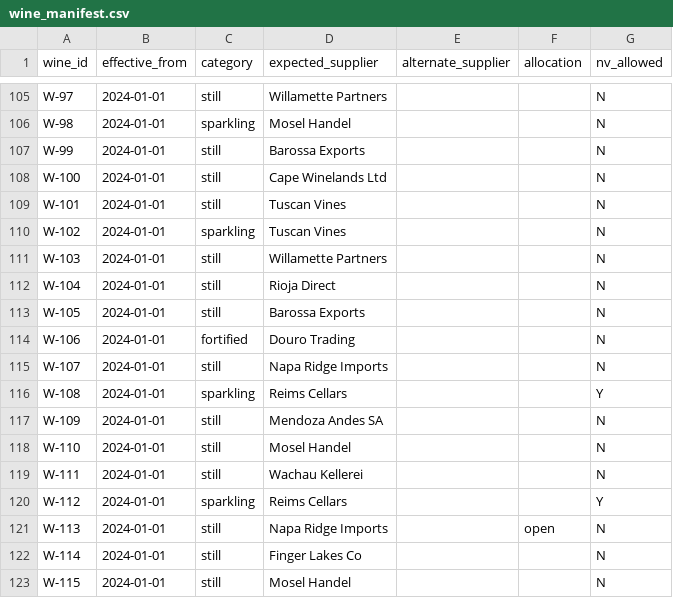
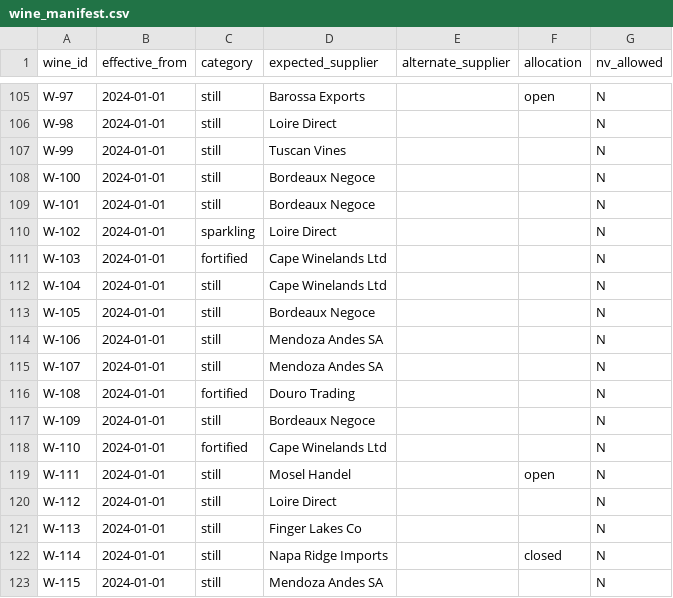
Before and after one commit to saavanqazi/Turing2, a CSV file: tasks/gen-g205-wine-purchasing-margin-audit/environment/input/wine_manifest.csv, drawn as a sheet; only a part is shown, gaps mark what is left out; the diff covers the shown part only; the diff names each change by its address in the sheet, - before the commit and + after, or states it on an @@ line.

```diff
--- a/tasks/gen-g205-wine-purchasing-margin-audit/environment/input/wine_manifest.csv
+++ b/tasks/gen-g205-wine-purchasing-margin-audit/environment/input/wine_manifest.csv
-D105 (expected_supplier): Willamette Partners
+D105 (expected_supplier): Barossa Exports
-F105 (allocation): (empty)
+F105 (allocation): open
-C106 (category): sparkling
+C106 (category): still
-D106 (expected_supplier): Mosel Handel
+D106 (expected_supplier): Loire Direct
-D107 (expected_supplier): Barossa Exports
+D107 (expected_supplier): Tuscan Vines
-D108 (expected_supplier): Cape Winelands Ltd
+D108 (expected_supplier): Bordeaux Negoce
-D109 (expected_supplier): Tuscan Vines
+D109 (expected_supplier): Bordeaux Negoce
-D110 (expected_supplier): Tuscan Vines
+D110 (expected_supplier): Loire Direct
-C111 (category): still
+C111 (category): fortified
-D111 (expected_supplier): Willamette Partners
+D111 (expected_supplier): Cape Winelands Ltd
-D112 (expected_supplier): Rioja Direct
+D112 (expected_supplier): Cape Winelands Ltd
-D113 (expected_supplier): Barossa Exports
+D113 (expected_supplier): Bordeaux Negoce
-C114 (category): fortified
+C114 (category): still
-D114 (expected_supplier): Douro Trading
+D114 (expected_supplier): Mendoza Andes SA
-D115 (expected_supplier): Napa Ridge Imports
+D115 (expected_supplier): Mendoza Andes SA
-C116 (category): sparkling
+C116 (category): fortified
-D116 (expected_supplier): Reims Cellars
+D116 (expected_supplier): Douro Trading
-G116 (nv_allowed): Y
+G116 (nv_allowed): N
-D117 (expected_supplier): Mendoza Andes SA
+D117 (expected_supplier): Bordeaux Negoce
-C118 (category): still
+C118 (category): fortified
-D118 (expected_supplier): Mosel Handel
+D118 (expected_supplier): Cape Winelands Ltd
-D119 (expected_supplier): Wachau Kellerei
+D119 (expected_supplier): Mosel Handel
-F119 (allocation): (empty)
+F119 (allocation): open
-C120 (category): sparkling
+C120 (category): still
-D120 (expected_supplier): Reims Cellars
+D120 (expected_supplier): Loire Direct
-G120 (nv_allowed): Y
+G120 (nv_allowed): N
-D121 (expected_supplier): Napa Ridge Imports
+D121 (expected_supplier): Finger Lakes Co
-F121 (allocation): open
+F121 (allocation): (empty)
-D122 (expected_supplier): Finger Lakes Co
+D122 (expected_supplier): Napa Ridge Imports
-F122 (allocation): (empty)
+F122 (allocation): closed
-D123 (expected_supplier): Mosel Handel
+D123 (expected_supplier): Mendoza Andes SA
```
Also changed, not shown: 1 added row, 3 removed rows and 58 edited cells elsewhere in this file, tasks/gen-g205-wine-purchasing-margin-audit/environment/input/wine_purchases.csv, tasks/gen-g205-wine-purchasing-margin-audit/solution/files/wine_findings.csv, 11 other files.
